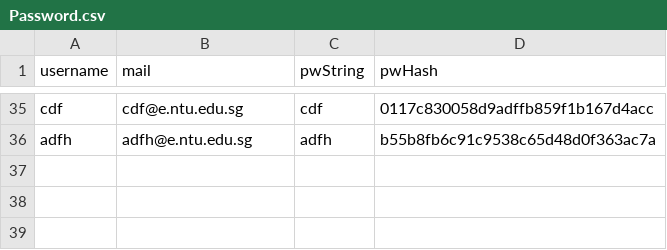
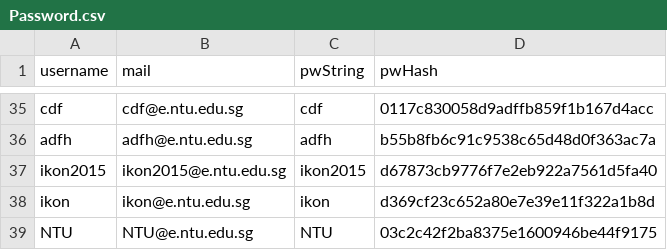
Before and after one commit to taquynhnga2001/cz2002-mystars, a CSV file: database/Password.csv, drawn as a sheet; only a part is shown, gaps mark what is left out.

Commit message:
added SendNotification feature to send mail

```diff
--- a/database/Password.csv
+++ b/database/Password.csv
@@ -36 +36,4 @@ cdf,cdf@e.ntu.edu.sg,cdf,0117c830058d9adffb859f1b167d4acc
 adfh,adfh@e.ntu.edu.sg,adfh,b55b8fb6c91c9538c65d48d0f363ac7a
+ikon2015,ikon2015@e.ntu.edu.sg,ikon2015,d67873cb9776f7e2eb922a7561d5fa40
+ikon,ikon@e.ntu.edu.sg,ikon,d369cf23c652a80e7e39e11f322a1b8d
+NTU,NTU@e.ntu.edu.sg,NTU,03c2c42f2ba8375e1600946be44f9175
```
Also changed, not shown: database/CourseEnrolled.csv, 9 other files.
